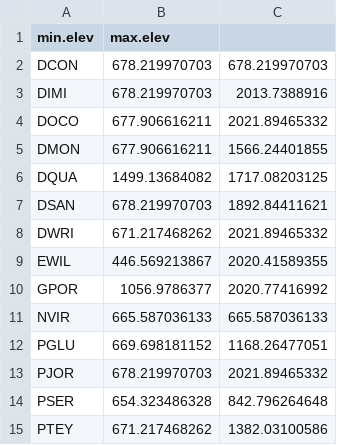
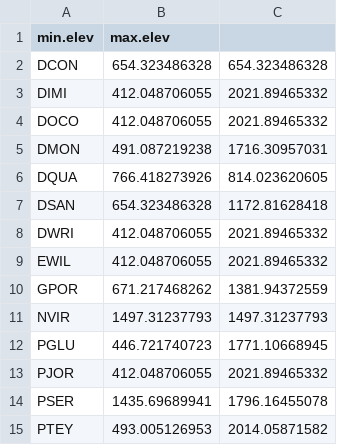
Before and after one commit to djhocking/GSMNP-Elevation, a CSV file: Results/min-max-elev.csv, drawn as a sheet.

```diff
--- a/Results/min-max-elev.csv
+++ b/Results/min-max-elev.csv
@@ -1,15 +1,15 @@
 "min.elev","max.elev"
-"DCON",678.219970703,678.219970703
-"DIMI",678.219970703,2013.7388916
-"DOCO",677.906616211,2021.89465332
-"DMON",677.906616211,1566.24401855
-"DQUA",1499.13684082,1717.08203125
-"DSAN",678.219970703,1892.84411621
-"DWRI",671.217468262,2021.89465332
-"EWIL",446.569213867,2020.41589355
-"GPOR",1056.9786377,2020.77416992
-"NVIR",665.587036133,665.587036133
-"PGLU",669.698181152,1168.26477051
-"PJOR",678.219970703,2021.89465332
-"PSER",654.323486328,842.796264648
-"PTEY",671.217468262,1382.03100586
+"DCON",654.323486328,654.323486328
+"DIMI",412.048706055,2021.89465332
+"DOCO",412.048706055,2021.89465332
+"DMON",491.087219238,1716.30957031
+"DQUA",766.418273926,814.023620605
+"DSAN",654.323486328,1172.81628418
+"DWRI",412.048706055,2021.89465332
+"EWIL",412.048706055,2021.89465332
+"GPOR",671.217468262,1381.94372559
+"NVIR",1497.31237793,1497.31237793
+"PGLU",446.721740723,1771.10668945
+"PJOR",412.048706055,2021.89465332
+"PSER",1435.69689941,1796.16455078
+"PTEY",493.005126953,2014.05871582
```
Also changed, not shown: 2 other files.
